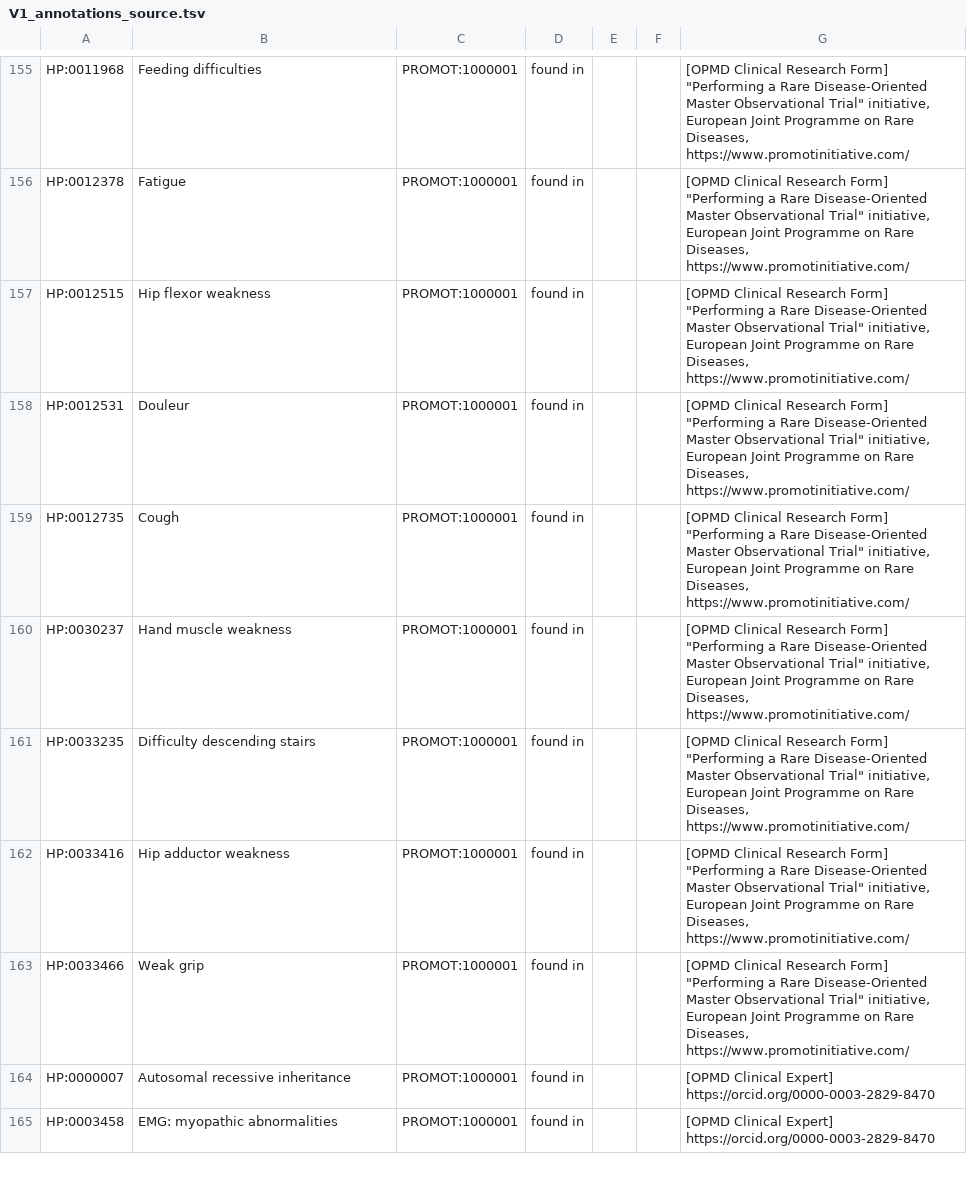
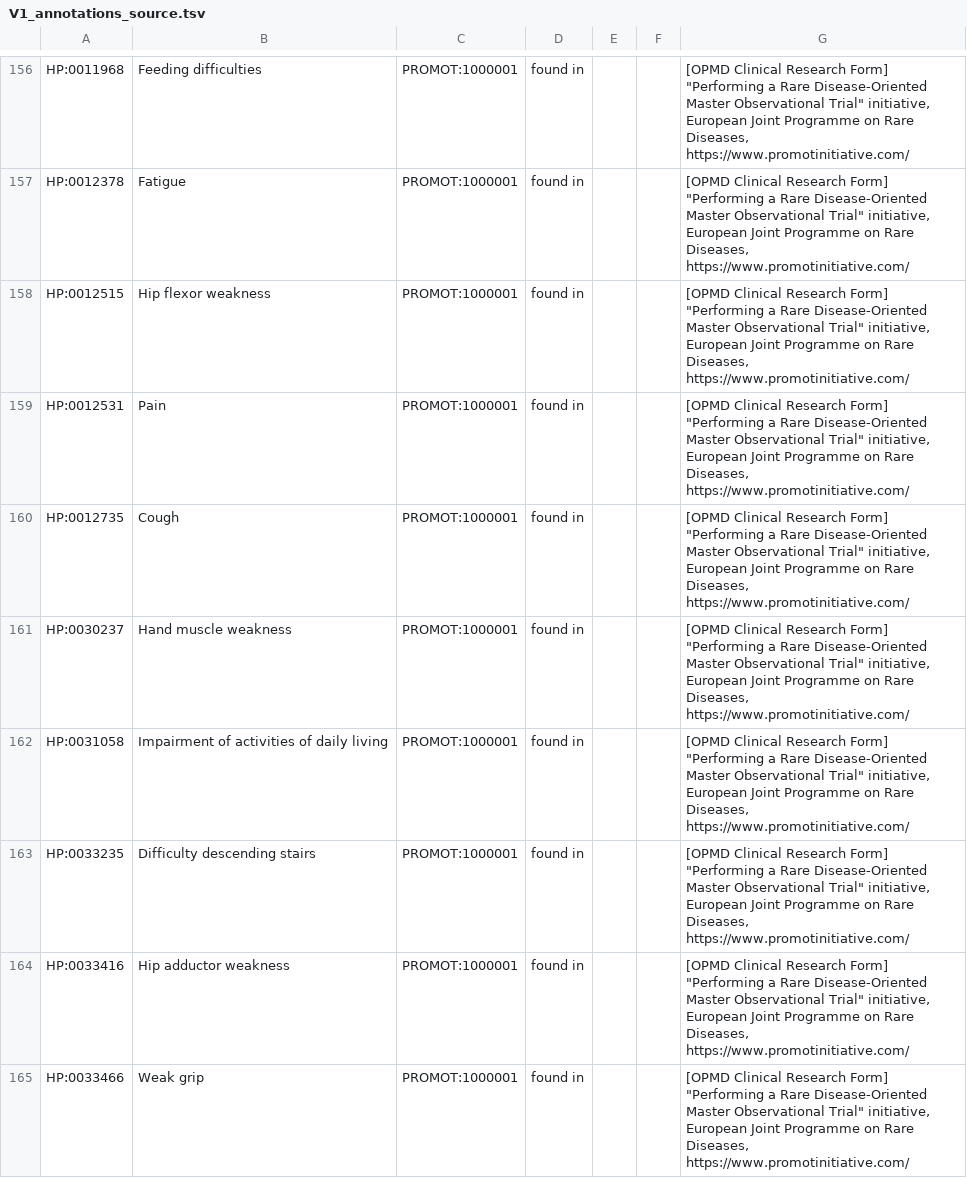
Before and after one commit to JuPoIm/promot, a TSV file: src/data/promot/V1_annotations_source.tsv, drawn as a sheet; only a part is shown, gaps mark what is left out; the shorter side is filled out with more unchanged rows; the diff covers the shown part only.

```diff
--- a/src/data/promot/V1_annotations_source.tsv
+++ b/src/data/promot/V1_annotations_source.tsv
@@ -157,5 +158,6 @@ HP:0012378	Fatigue	PROMOT:1000001	found in			[OPMD Clinical Research Form] "Perf
 HP:0012515	Hip flexor weakness	PROMOT:1000001	found in			[OPMD Clinical Research Form] "Performing a Rare Disease-Oriented Master Observational Trial" initiative, European Joint Programme on Rare Diseases, https://www.promotinitiative.com/
-HP:0012531	Douleur	PROMOT:1000001	found in			[OPMD Clinical Research Form] "Performing a Rare Disease-Oriented Master Observational Trial" initiative, European Joint Programme on Rare Diseases, https://www.promotinitiative.com/
+HP:0012531	Pain	PROMOT:1000001	found in			[OPMD Clinical Research Form] "Performing a Rare Disease-Oriented Master Observational Trial" initiative, European Joint Programme on Rare Diseases, https://www.promotinitiative.com/
 HP:0012735	Cough 	PROMOT:1000001	found in			[OPMD Clinical Research Form] "Performing a Rare Disease-Oriented Master Observational Trial" initiative, European Joint Programme on Rare Diseases, https://www.promotinitiative.com/
 HP:0030237	Hand muscle weakness	PROMOT:1000001	found in			[OPMD Clinical Research Form] "Performing a Rare Disease-Oriented Master Observational Trial" initiative, European Joint Programme on Rare Diseases, https://www.promotinitiative.com/
+HP:0031058	Impairment of activities of daily living	PROMOT:1000001	found in			[OPMD Clinical Research Form] "Performing a Rare Disease-Oriented Master Observational Trial" initiative, European Joint Programme on Rare Diseases, https://www.promotinitiative.com/
 HP:0033235	Difficulty descending stairs	PROMOT:1000001	found in			[OPMD Clinical Research Form] "Performing a Rare Disease-Oriented Master Observational Trial" initiative, European Joint Programme on Rare Diseases, https://www.promotinitiative.com/
```
Also changed, not shown: 8 added rows and 2 edited cells elsewhere in this file.
